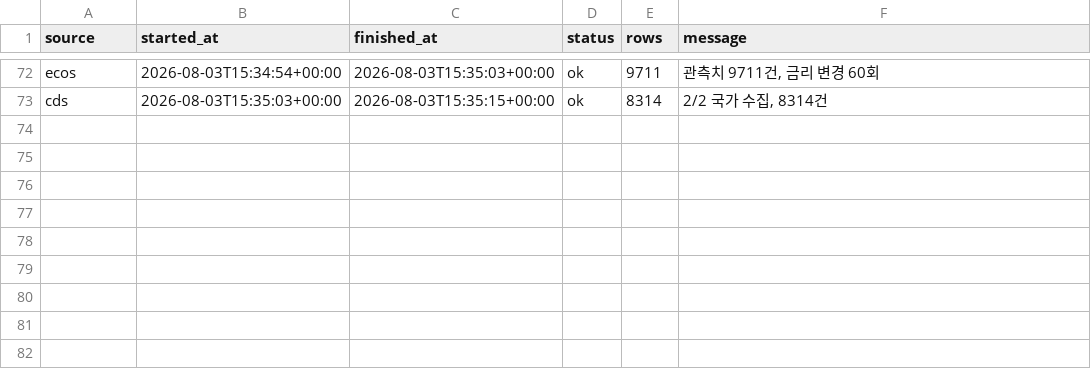
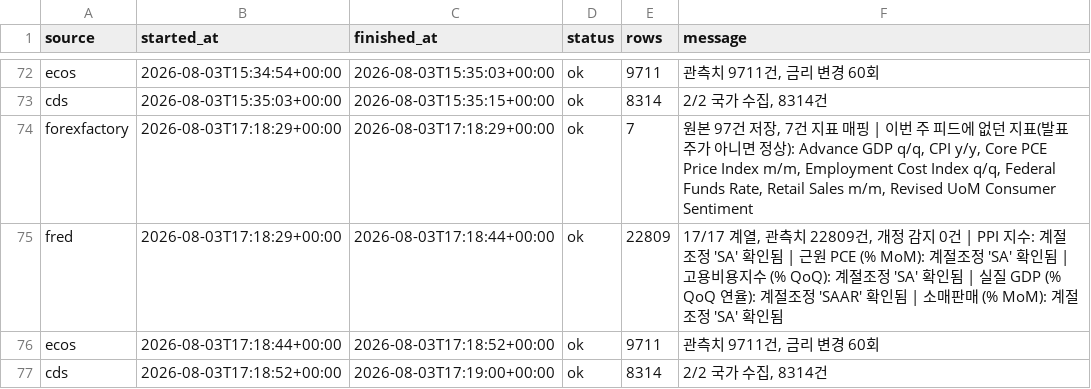
Before and after one commit to greyx9-sketch/macro, a CSV file: data/fetch_log.csv, drawn as a sheet; only a part is shown, gaps mark what is left out.

```diff
--- a/data/fetch_log.csv
+++ b/data/fetch_log.csv
@@ -73 +73,5 @@ ecos,2026-08-03T15:34:54+00:00,2026-08-03T15:35:03+00:00,ok,9711,"관측치 9711
 cds,2026-08-03T15:35:03+00:00,2026-08-03T15:35:15+00:00,ok,8314,"2/2 국가 수집, 8314건"
+forexfactory,2026-08-03T17:18:29+00:00,2026-08-03T17:18:29+00:00,ok,7,"원본 97건 저장, 7건 지표 매핑 | 이번 주 피드에 없던 지표(발표주가 아니면 정상): Advance GDP q/q, CPI y/y, Core PCE Price Index m/m, Employment Cost Index q/q, Federal Funds Rate, Retail Sales m/m, Revised UoM Consumer Sentiment"
+fred,2026-08-03T17:18:29+00:00,2026-08-03T17:18:44+00:00,ok,22809,"17/17 계열, 관측치 22809건, 개정 감지 0건 | PPI 지수: 계절조정 'SA' 확인됨 | 근원 PCE (% MoM): 계절조정 'SA' 확인됨 | 고용비용지수 (% QoQ): 계절조정 'SA' 확인됨 | 실질 GDP (% QoQ 연율): 계절조정 'SAAR' 확인됨 | 소매판매 (% MoM): 계절조정 'SA' 확인됨"
+ecos,2026-08-03T17:18:44+00:00,2026-08-03T17:18:52+00:00,ok,9711,"관측치 9711건, 금리 변경 60회"
+cds,2026-08-03T17:18:52+00:00,2026-08-03T17:19:00+00:00,ok,8314,"2/2 국가 수집, 8314건"
```
Also changed, not shown: data/calendar_events.csv, 2 other files.
